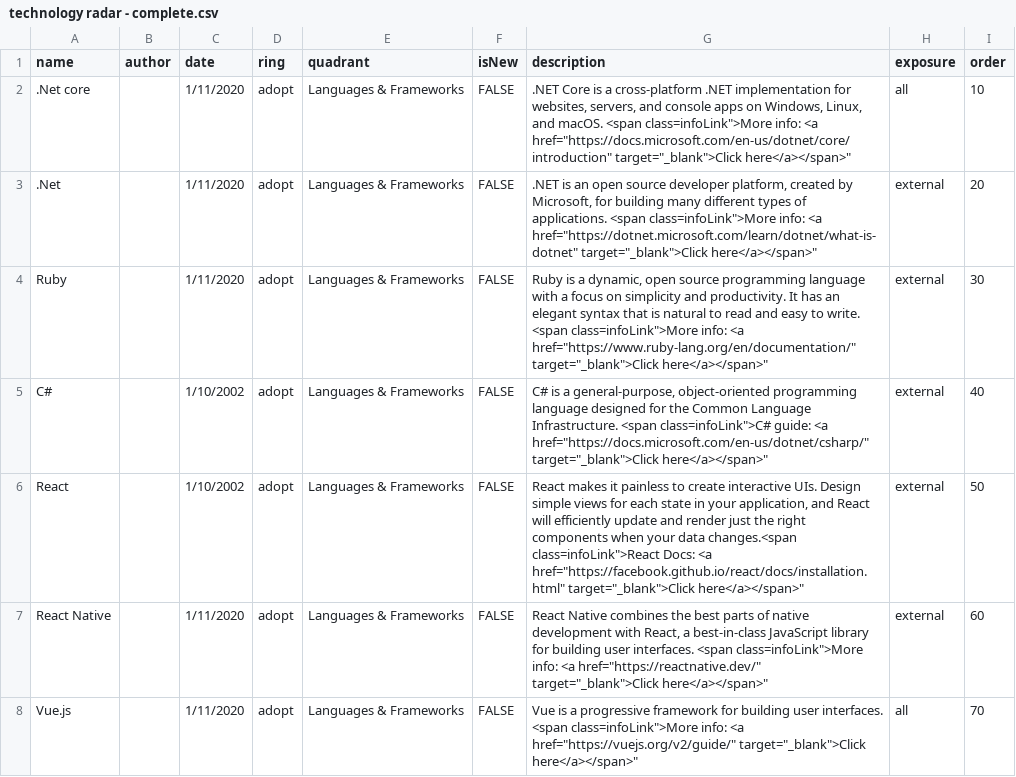
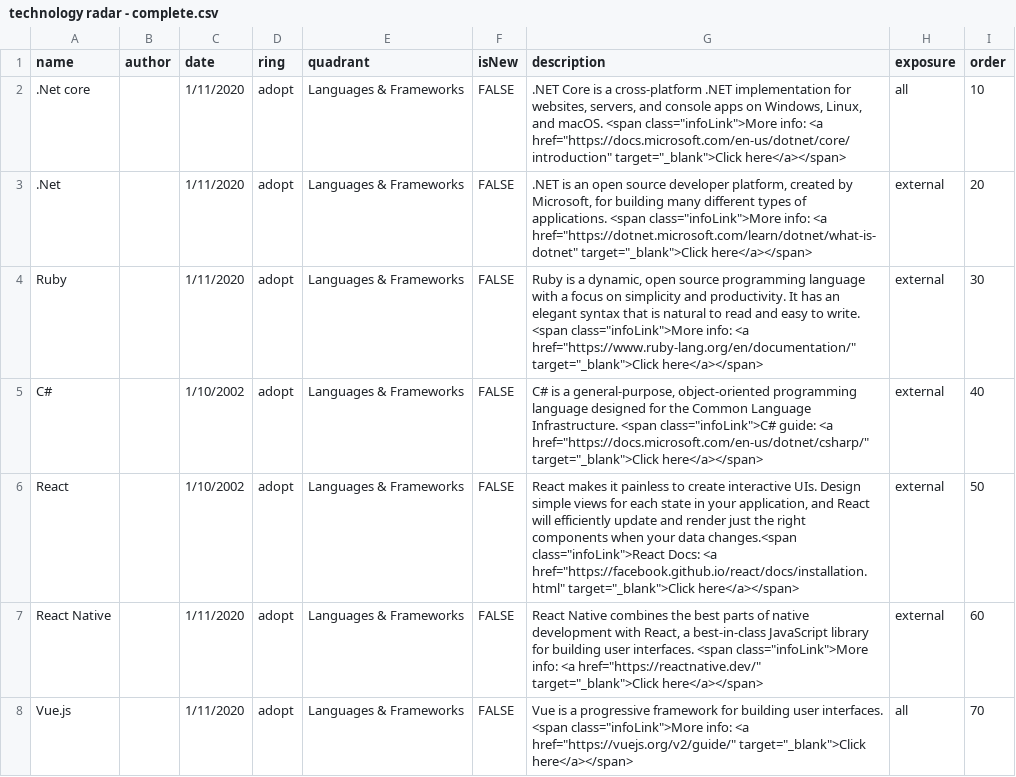
Before and after one commit to thoughtworks/build-your-own-radar, a CSV file: dist/technology radar - complete.csv, drawn as a sheet; only a part is shown; the diff covers the shown part only.

```diff
--- a/dist/technology radar - complete.csv
+++ b/dist/technology radar - complete.csv
@@ -1,8 +1,8 @@
 name,author,date,ring,quadrant,isNew,description,exposure,order
-.Net core,,1/11/2020,adopt,Languages & Frameworks,FALSE,".NET Core is a cross-platform .NET implementation for websites, servers, and console apps on Windows, Linux, and macOS.  <span class="infoLink">More info: <a href="https://docs.microsoft.com/en-us/dotnet/core/introduction" target="_blank">Click here</a></span>",all,10
-.Net ,,1/11/2020,adopt,Languages & Frameworks,FALSE,".NET is an open source developer platform, created by Microsoft, for building many different types of applications. <span class="infoLink">More info: <a href="https://dotnet.microsoft.com/learn/dotnet/what-is-dotnet" target="_blank">Click here</a></span>",external,20
-Ruby,,1/11/2020,adopt,Languages & Frameworks,FALSE,"Ruby is a dynamic, open source programming language with a focus on simplicity and productivity. It has an elegant syntax that is natural to read and easy to write.  <span class="infoLink">More info: <a href="https://www.ruby-lang.org/en/documentation/" target="_blank">Click here</a></span>",external,30
-C#,,1/10/2002,adopt,Languages & Frameworks,FALSE,"C# is a general-purpose, object-oriented programming language designed for the Common Language Infrastructure. <span class="infoLink">C# guide: <a href="https://docs.microsoft.com/en-us/dotnet/csharp/" target="_blank">Click here</a></span>",external,40
-React,,1/10/2002,adopt,Languages & Frameworks,FALSE,"React makes it painless to create interactive UIs. Design simple views for each state in your application, and React will efficiently update and render just the right components when your data changes.<span class="infoLink">React Docs: <a href="https://facebook.github.io/react/docs/installation.html" target="_blank">Click here</a></span>",external,50
-React Native,,1/11/2020,adopt,Languages & Frameworks,FALSE,"React Native combines the best parts of native development with React, a best-in-class JavaScript library for building user interfaces.  <span class="infoLink">More info: <a href="https://reactnative.dev/" target="_blank">Click here</a></span>",external,60
-Vue.js,,1/11/2020,adopt,Languages & Frameworks,FALSE,"Vue is a progressive framework for building user interfaces.  <span class="infoLink">More info: <a href="https://vuejs.org/v2/guide/" target="_blank">Click here</a></span>",all,70
+.Net core,,1/11/2020,adopt,Languages & Frameworks,FALSE,".NET Core is a cross-platform .NET implementation for websites, servers, and console apps on Windows, Linux, and macOS.  <span class=""infoLink"">More info: <a href=""https://docs.microsoft.com/en-us/dotnet/core/introduction"" target=""_blank"">Click here</a></span>",all,10
+".Net ",,1/11/2020,adopt,Languages & Frameworks,FALSE,".NET is an open source developer platform, created by Microsoft, for building many different types of applications. <span class=""infoLink"">More info: <a href=""https://dotnet.microsoft.com/learn/dotnet/what-is-dotnet"" target=""_blank"">Click here</a></span>",external,20
+Ruby,,1/11/2020,adopt,Languages & Frameworks,FALSE,"Ruby is a dynamic, open source programming language with a focus on simplicity and productivity. It has an elegant syntax that is natural to read and easy to write.  <span class=""infoLink"">More info: <a href=""https://www.ruby-lang.org/en/documentation/"" target=""_blank"">Click here</a></span>",external,30
+C#,,1/10/2002,adopt,Languages & Frameworks,FALSE,"C# is a general-purpose, object-oriented programming language designed for the Common Language Infrastructure. <span class=""infoLink"">C# guide: <a href=""https://docs.microsoft.com/en-us/dotnet/csharp/"" target=""_blank"">Click here</a></span>",external,40
+React,,1/10/2002,adopt,Languages & Frameworks,FALSE,"React makes it painless to create interactive UIs. Design simple views for each state in your application, and React will efficiently update and render just the right components when your data changes.<span class=""infoLink"">React Docs: <a href=""https://facebook.github.io/react/docs/installation.html"" target=""_blank"">Click here</a></span>",external,50
+React Native,,1/11/2020,adopt,Languages & Frameworks,FALSE,"React Native combines the best parts of native development with React, a best-in-class JavaScript library for building user interfaces.  <span class=""infoLink"">More info: <a href=""https://reactnative.dev/"" target=""_blank"">Click here</a></span>",external,60
+Vue.js,,1/11/2020,adopt,Languages & Frameworks,FALSE,"Vue is a progressive framework for building user interfaces.  <span class=""infoLink"">More info: <a href=""https://vuejs.org/v2/guide/"" target=""_blank"">Click here</a></span>",all,70
```
Also changed, not shown: 70 edited cells elsewhere in this file, 3 other files.
